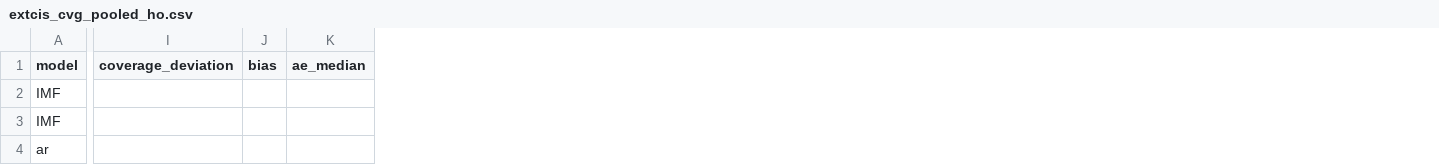
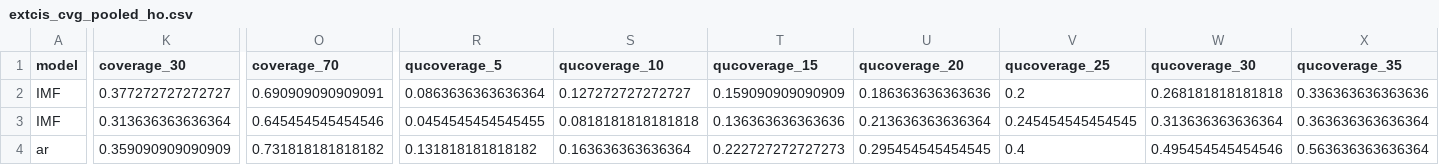
Before and after one commit to fredbec/uqimf, a CSV file: scores/_bvarspecs/extcis_cvg_pooled_ho.csv, drawn as a sheet; only a part is shown, gaps mark what is left out; removed rows and columns are numbered as before the commit, all else as after; the diff covers the shown part only; the diff names each change by its address in the sheet, - before the commit and + after, or states it on an @@ line.

```diff
--- a/scores/_bvarspecs/extcis_cvg_pooled_ho.csv
+++ b/scores/_bvarspecs/extcis_cvg_pooled_ho.csv
-column I (coverage_deviation), empty
-column J (bias), empty
-column K (ae_median), empty
+column K (coverage_30), rows 2-4: 0.377272727272727 | 0.313636363636364 | 0.359090909090909
+column O (coverage_70), rows 2-4: 0.690909090909091 | 0.645454545454546 | 0.731818181818182
+column R (qucoverage_5), rows 2-4: 0.0863636363636364 | 0.0454545454545455 | 0.131818181818182
+column S (qucoverage_10), rows 2-4: 0.127272727272727 | 0.0818181818181818 | 0.163636363636364
+column T (qucoverage_15), rows 2-4: 0.159090909090909 | 0.136363636363636 | 0.222727272727273
+column U (qucoverage_20), rows 2-4: 0.186363636363636 | 0.213636363636364 | 0.295454545454545
+column V (qucoverage_25), rows 2-4: 0.2 | 0.245454545454545 | 0.4
+column W (qucoverage_30), rows 2-4: 0.268181818181818 | 0.313636363636364 | 0.495454545454546
+column X (qucoverage_35), rows 2-4: 0.336363636363636 | 0.363636363636364 | 0.563636363636364
```
Also changed, not shown: 11 added columns and 48 edited cells elsewhere in this file, scores/_bvarspecs/extcis_ci_scores_avgcnt.csv, scores/_bvarspecs/extcis_cvg_pooled_directional.csv, 20 other files.
